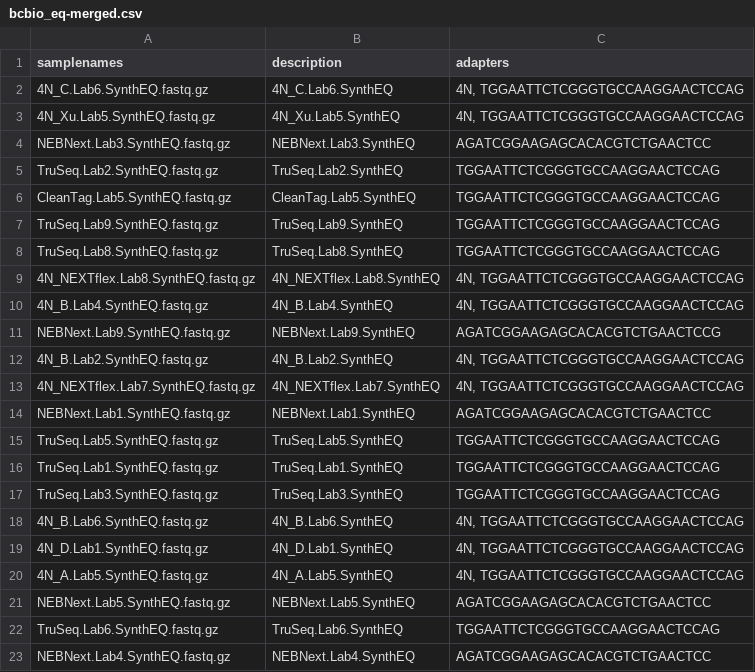
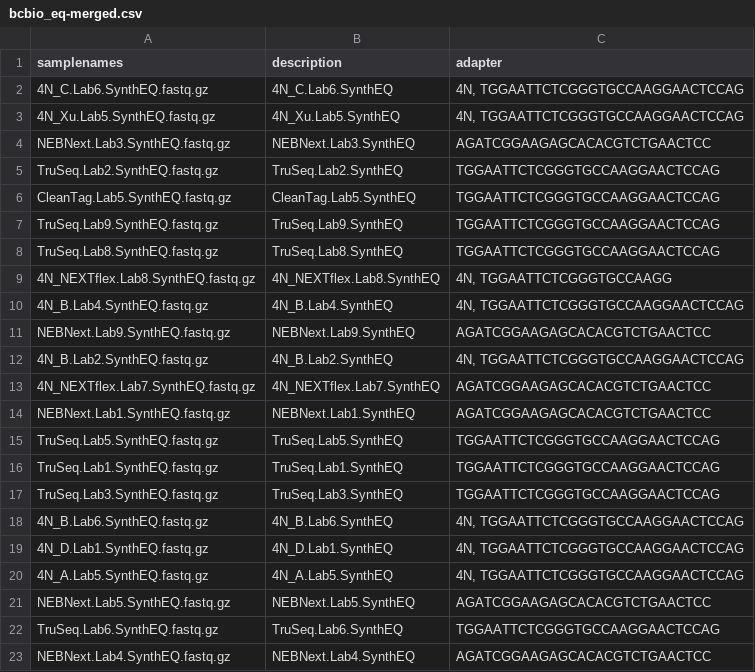
Before and after one commit to miRTop/incubator, a CSV file: projects/tewari_equimolar/config/bcbio_eq-merged.csv, drawn as a sheet; the diff names each change by its address in the sheet, - before the commit and + after, or states it on an @@ line.

Commit message:
update last files in config

```diff
--- a/projects/tewari_equimolar/config/bcbio_eq-merged.csv
+++ b/projects/tewari_equimolar/config/bcbio_eq-merged.csv
-C1: adapters
+C1: adapter
-C9 (adapter): 4N, TGGAATTCTCGGGTGCCAAGGAACTCCAG
+C9 (adapter): 4N, TGGAATTCTCGGGTGCCAAGG
-C11 (adapter): AGATCGGAAGAGCACACGTCTGAACTCCG
+C11 (adapter): AGATCGGAAGAGCACACGTCTGAACTCC
-C13 (adapter): 4N, TGGAATTCTCGGGTGCCAAGGAACTCCAG
+C13 (adapter): AGATCGGAAGAGCACACGTCTGAACTCC
```
Also changed, not shown: 1 other file.
